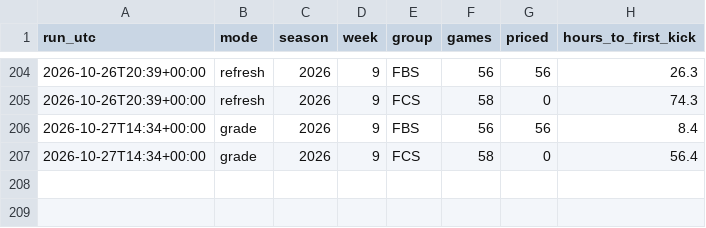
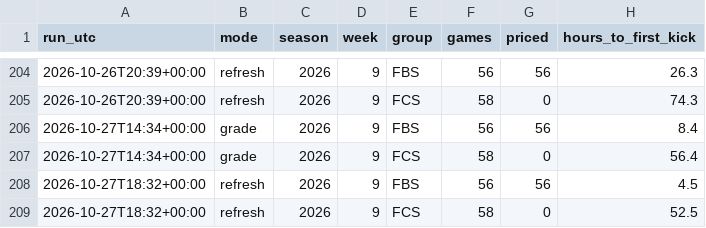
Before and after one commit to fourty2se7en/cfb-card, a CSV file: docs/line_watch.csv, drawn as a sheet; only a part is shown, gaps mark what is left out; the diff names each change by its address in the sheet, - before the commit and + after, or states it on an @@ line.

```diff
--- a/docs/line_watch.csv
+++ b/docs/line_watch.csv
+row 208: 2026-10-27T18:32+00:00 | refresh | 2026 | 9 | FBS | 56 | 56 | 4.5
+row 209: 2026-10-27T18:32+00:00 | refresh | 2026 | 9 | FCS | 58 | 0 | 52.5
```
Also changed, not shown: docs/newslog.csv, docs/picks.csv, 10 other files.
